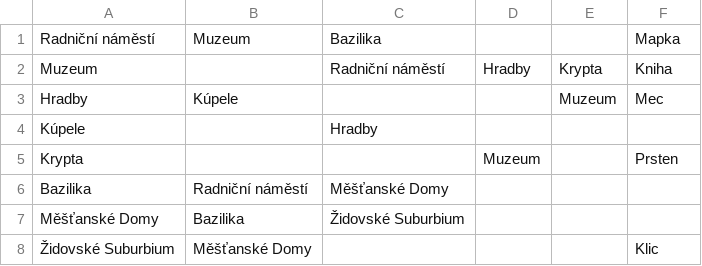
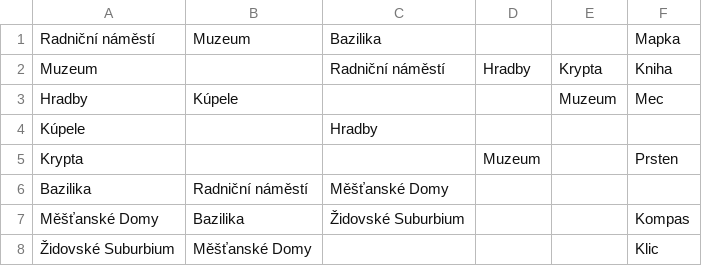
Before and after one commit to papucap/ProjectGame, a CSV file: world.csv, drawn as a sheet.

```diff
--- a/world.csv
+++ b/world.csv
@@ -6,3 +6,3 @@ Krypta,,,Muzeum,,Prsten
 Bazilika,Radniční náměstí,Měšťanské Domy,,
-Měšťanské Domy,Bazilika,Židovské Suburbium,,
+Měšťanské Domy,Bazilika,Židovské Suburbium,,,Kompas
 Židovské Suburbium,Měšťanské Domy,,,,Klic
```
Also changed, not shown: 7 other files.
